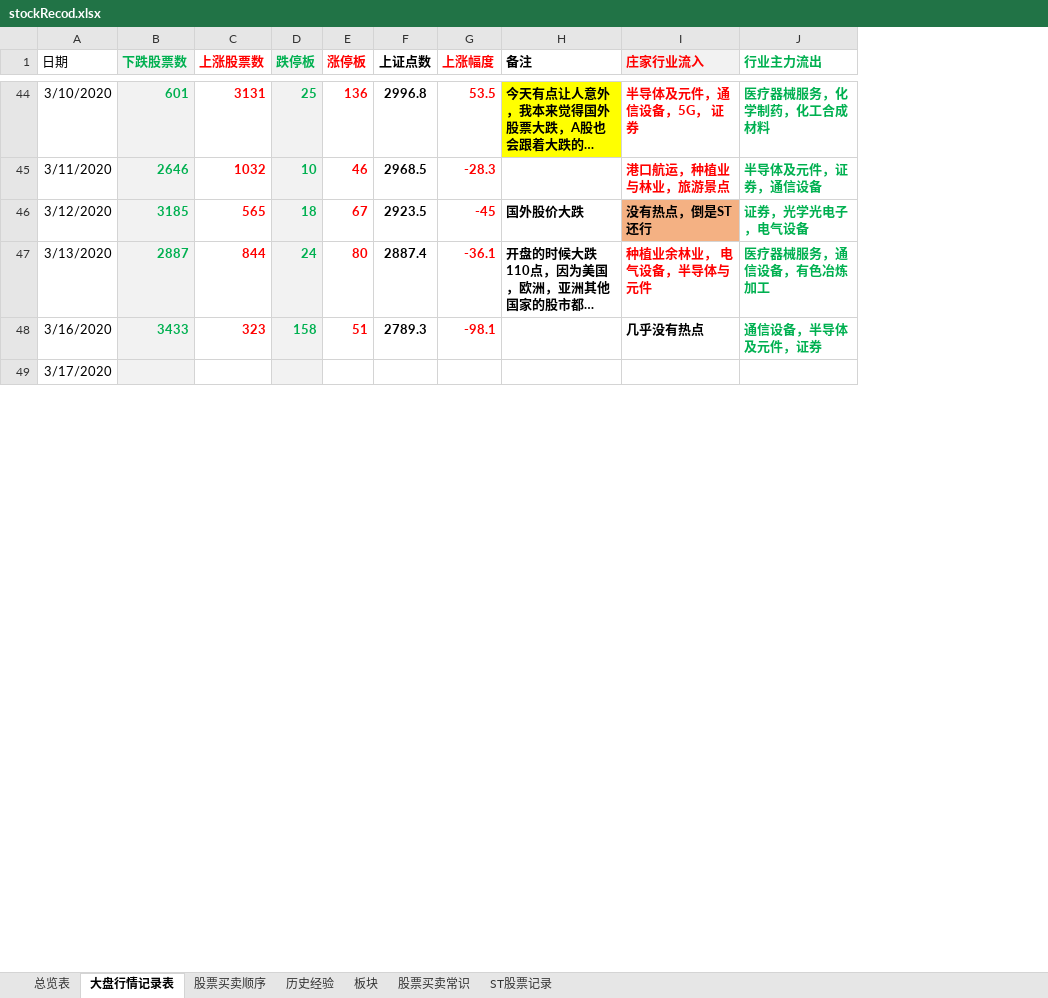
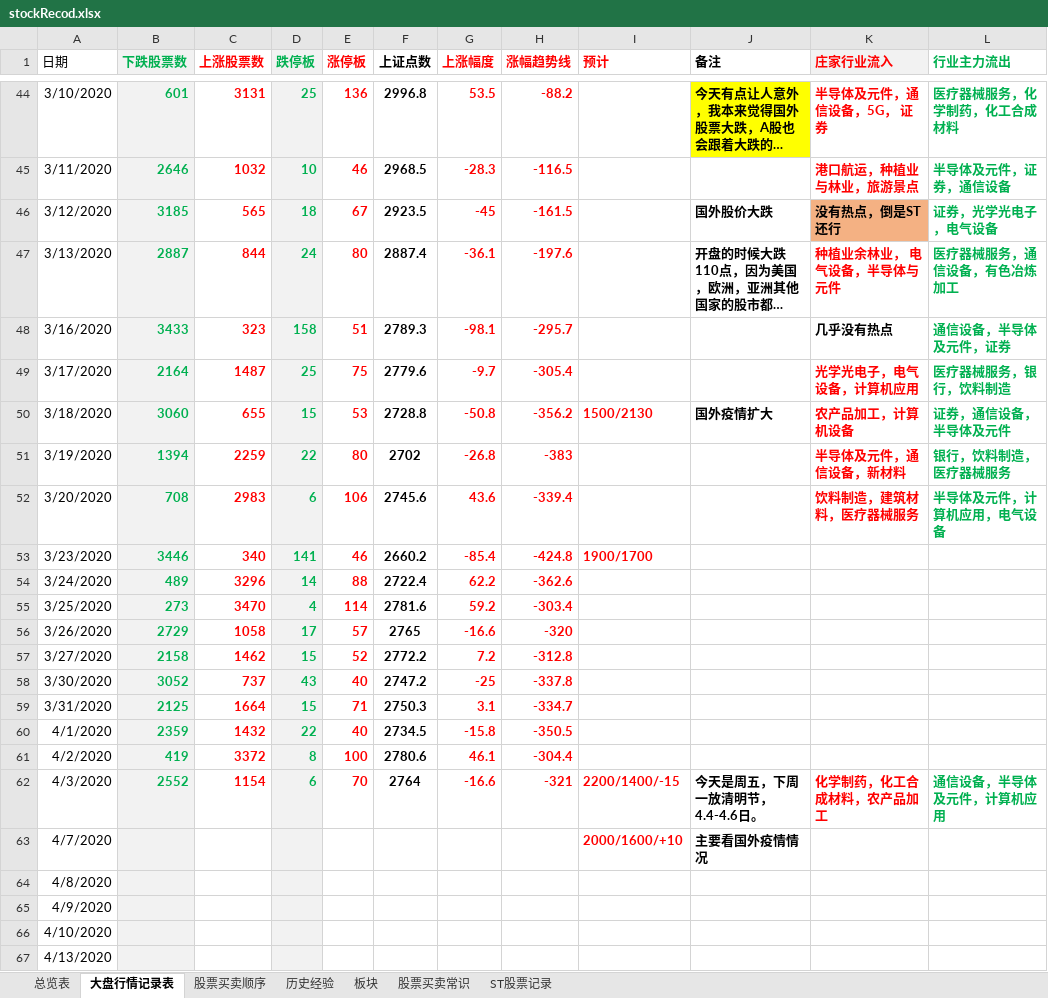
Before and after one commit to changpzh/stockJason, an Excel workbook: stockRecod.xlsx, sheet 大盘行情记录表, drawn as a sheet; only a part is shown, gaps mark what is left out; long unchanged cells end in …; values as stored, in another font and other column widths than the file's, no borders; charts and pictures and conditional formats and table styles not drawn; addresses are those after the commit; the diff covers the shown part only; the diff names each change by its address in the sheet, - before the commit and + after, or states it on an @@ line.

```diff
--- a/stockRecod.xlsx (sheet 大盘行情记录表)
+++ b/stockRecod.xlsx (sheet 大盘行情记录表)
+column H (涨幅趋势线), rows 44-48: -88.2 | -116.5 | -161.5 | -197.6 | -295.7
+column I (预计), empty
+row 49: 3/17/2020 | 2164 | 1487 | 25 | 75 | 2779.6 | -9.7 | -305.4 |  |  | 光学光电子，电气设备，计算机应用 | 医疗器械服务，银行，饮料制造
+row 50: 3/18/2020 | 3060 | 655 | 15 | 53 | 2728.8 | -50.8 | -356.2 | 1500/2130 | 国外疫情扩大 | 农产品加工，计算机设备 | 证券，通信设备，半导体及元件
+row 51: 3/19/2020 | 1394 | 2259 | 22 | 80 | 2702 | -26.8 | -383 |  |  | 半导体及元件，通信设备，新材料 | 银行，饮料制造，医疗器械服务
+row 52: 3/20/2020 | 708 | 2983 | 6 | 106 | 2745.6 | 43.6 | -339.4 |  |  | 饮料制造，建筑材料，医疗器械服务 | 半导体及元件，计算机应用，电气设备
+row 53: 3/23/2020 | 3446 | 340 | 141 | 46 | 2660.2 | -85.4 | -424.8 | 1900/1700
+row 54: 3/24/2020 | 489 | 3296 | 14 | 88 | 2722.4 | 62.2 | -362.6
+row 55: 3/25/2020 | 273 | 3470 | 4 | 114 | 2781.6 | 59.2 | -303.4
+row 56: 3/26/2020 | 2729 | 1058 | 17 | 57 | 2765 | -16.6 | -320
+row 57: 3/27/2020 | 2158 | 1462 | 15 | 52 | 2772.2 | 7.2 | -312.8
+row 58: 3/30/2020 | 3052 | 737 | 43 | 40 | 2747.2 | -25 | -337.8
+row 59: 3/31/2020 | 2125 | 1664 | 15 | 71 | 2750.3 | 3.1 | -334.7
+row 60: 4/1/2020 | 2359 | 1432 | 22 | 40 | 2734.5 | -15.8 | -350.5
+row 61: 4/2/2020 | 419 | 3372 | 8 | 100 | 2780.6 | 46.1 | -304.4
+row 62: 4/3/2020 | 2552 | 1154 | 6 | 70 | 2764 | -16.6 | -321 | 2200/1400/-15 | 今天是周五，下周一放清明节，4.4-4.6日。 | 化学制药，化工合成材料，农产品加工 | 通信设备，半导体及元件，计算机应用
+row 63: 4/7/2020 |  |  |  |  |  |  |  | 2000/1600/+10 | 主要看国外疫情情况
-A64 (日期): 3/17/2020
+A64 (日期): 4/8/2020
+row 65: 4/9/2020
+row 66: 4/10/2020
+row 67: 4/13/2020
```
Also changed, not shown: 69 added rows, 94 removed rows, 26 edited cells and cell formats elsewhere in this sheet, sheet 总览表, sheet 股票买卖顺序, sheet 历史经验, sheet ST股票记录, formulas that keep their value, hidden cells, charts or pictures.
